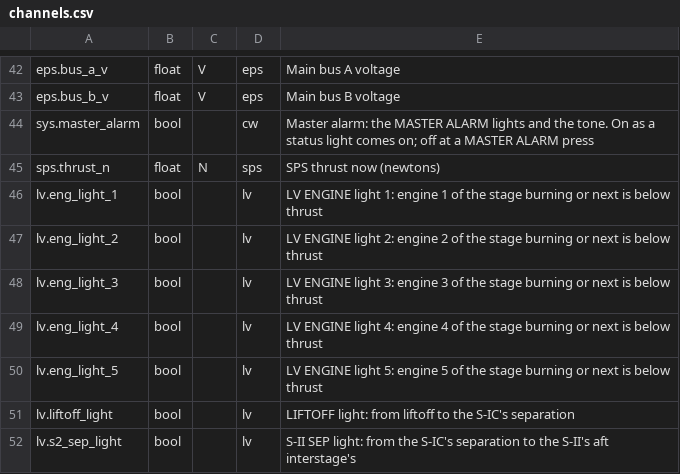
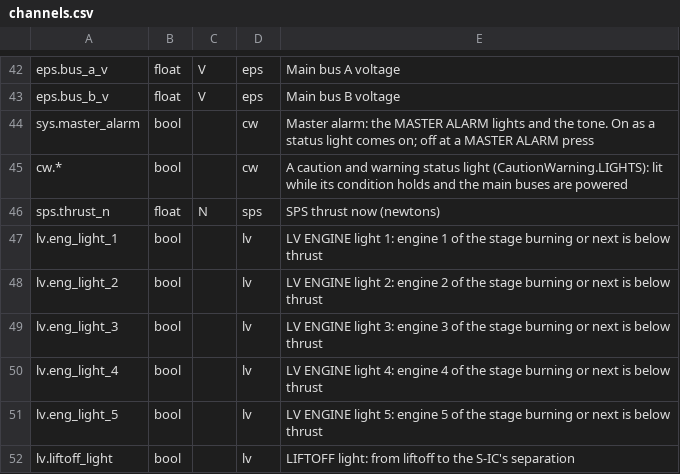
Before and after one commit to scomofo/apollo-csm-sim, a CSV file: data/cockpit/channels.csv, drawn as a sheet; only a part is shown, gaps mark what is left out; the shorter side is filled out with more unchanged rows; the diff names each change by its address in the sheet, - before the commit and + after, or states it on an @@ line.

```diff
--- a/data/cockpit/channels.csv
+++ b/data/cockpit/channels.csv
+row 45: cw.* | bool |  | cw | A caution and warning status light (CautionWarning.LIGHTS): lit while its condition holds and the main buses are powered
```
Also changed, not shown: data/cockpit/controls.csv, 33 other files.
